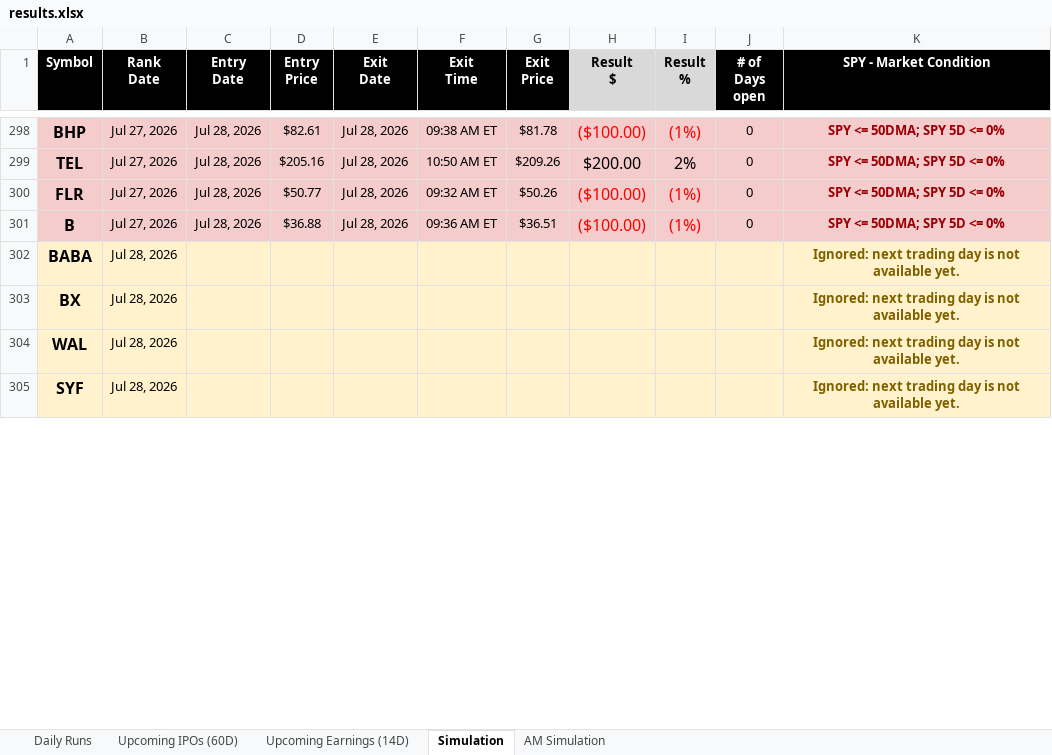
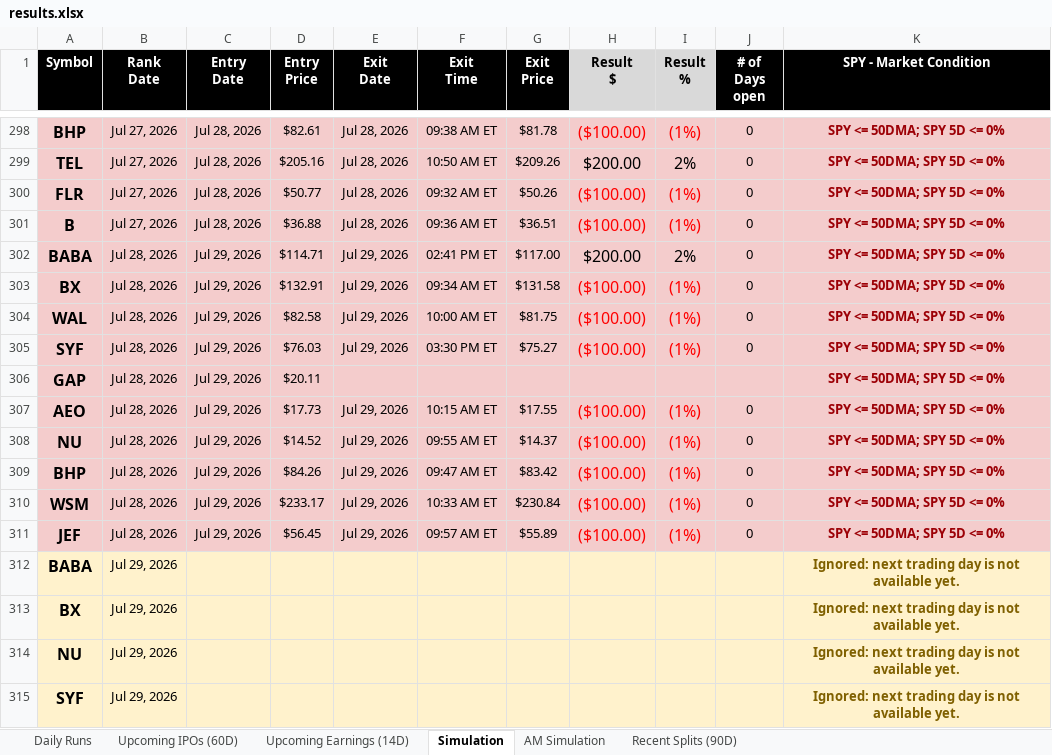
Before and after one commit to codenamev99/invest2.0, an Excel workbook: results.xlsx, sheet Simulation, drawn as a sheet; only a part is shown, gaps mark what is left out; values as stored, in another font and other column widths than the file's, no borders; addresses are those after the commit; the diff covers the shown part only; the diff names each change by its address in the sheet, - before the commit and + after, or states it on an @@ line.

```diff
--- a/results.xlsx (sheet Simulation)
+++ b/results.xlsx (sheet Simulation)
+sheet tab: Recent Splits (90D)
+row 302: BABA | Jul 28, 2026 | Jul 29, 2026 | $114.71 | Jul 29, 2026 | 02:41 PM ET | $117.00 | $200.00 | 2% | 0 | SPY <= 50DMA; SPY 5D <= 0%
+row 303: BX | Jul 28, 2026 | Jul 29, 2026 | $132.91 | Jul 29, 2026 | 09:34 AM ET | $131.58 | ($100.00) | (1%) | 0 | SPY <= 50DMA; SPY 5D <= 0%
+row 304: WAL | Jul 28, 2026 | Jul 29, 2026 | $82.58 | Jul 29, 2026 | 10:00 AM ET | $81.75 | ($100.00) | (1%) | 0 | SPY <= 50DMA; SPY 5D <= 0%
+row 305: SYF | Jul 28, 2026 | Jul 29, 2026 | $76.03 | Jul 29, 2026 | 03:30 PM ET | $75.27 | ($100.00) | (1%) | 0 | SPY <= 50DMA; SPY 5D <= 0%
+row 306: GAP | Jul 28, 2026 | Jul 29, 2026 | $20.11 |  |  |  |  |  |  | SPY <= 50DMA; SPY 5D <= 0%
+row 307: AEO | Jul 28, 2026 | Jul 29, 2026 | $17.73 | Jul 29, 2026 | 10:15 AM ET | $17.55 | ($100.00) | (1%) | 0 | SPY <= 50DMA; SPY 5D <= 0%
+row 308: NU | Jul 28, 2026 | Jul 29, 2026 | $14.52 | Jul 29, 2026 | 09:55 AM ET | $14.37 | ($100.00) | (1%) | 0 | SPY <= 50DMA; SPY 5D <= 0%
+row 309: BHP | Jul 28, 2026 | Jul 29, 2026 | $84.26 | Jul 29, 2026 | 09:47 AM ET | $83.42 | ($100.00) | (1%) | 0 | SPY <= 50DMA; SPY 5D <= 0%
+row 310: WSM | Jul 28, 2026 | Jul 29, 2026 | $233.17 | Jul 29, 2026 | 10:33 AM ET | $230.84 | ($100.00) | (1%) | 0 | SPY <= 50DMA; SPY 5D <= 0%
+row 311: JEF | Jul 28, 2026 | Jul 29, 2026 | $56.45 | Jul 29, 2026 | 09:57 AM ET | $55.89 | ($100.00) | (1%) | 0 | SPY <= 50DMA; SPY 5D <= 0%
-B312:B315 (Rank Date): Jul 28, 2026
+B312:B315 (Rank Date): Jul 29, 2026
-A314 (Symbol): WAL
+A314 (Symbol): NU
```
Also changed, not shown: 3 added rows, 3 removed rows and 13 edited cells elsewhere in this sheet, sheet Upcoming Earnings (14D), sheet Daily Runs, sheet AM Simulation, sheet Upcoming IPOs (60D).
